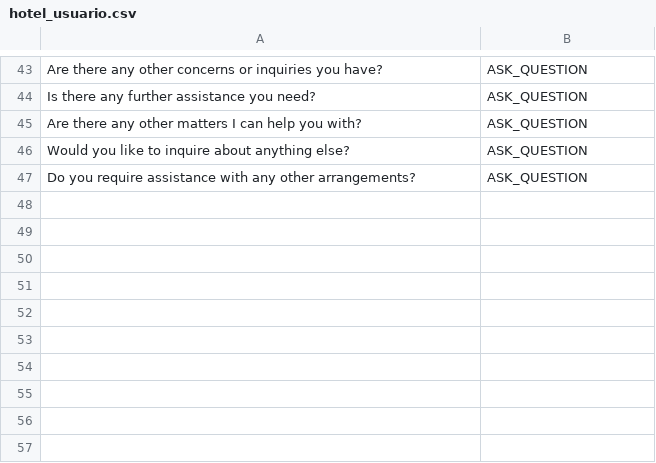
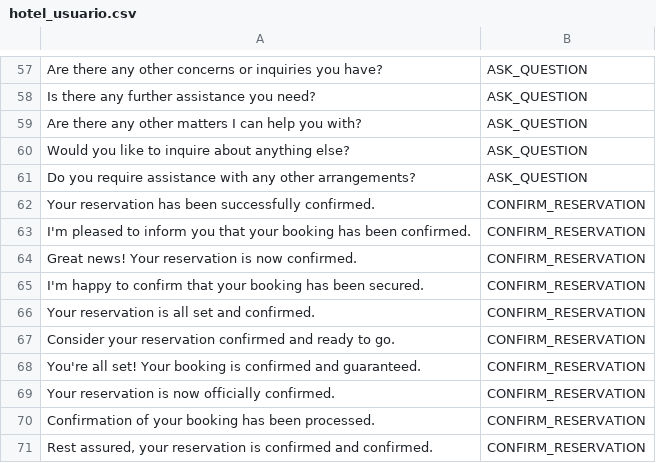
Before and after one commit to uo277440/chatbot, a CSV file: chatbot/hotel_usuario.csv, drawn as a sheet; only a part is shown, gaps mark what is left out; the diff covers the shown part only; the diff names each change by its address in the sheet, - before the commit and + after, or states it on an @@ line.

```diff
--- a/chatbot/hotel_usuario.csv
+++ b/chatbot/hotel_usuario.csv
+row 62: Your reservation has been successfully confirmed. | CONFIRM_RESERVATION
+row 63: I'm pleased to inform you that your booking has been confirmed. | CONFIRM_RESERVATION
+row 64: Great news! Your reservation is now confirmed. | CONFIRM_RESERVATION
+row 65: I'm happy to confirm that your booking has been secured. | CONFIRM_RESERVATION
+row 66: Your reservation is all set and confirmed. | CONFIRM_RESERVATION
+row 67: Consider your reservation confirmed and ready to go. | CONFIRM_RESERVATION
+row 68: You're all set! Your booking is confirmed and guaranteed. | CONFIRM_RESERVATION
+row 69: Your reservation is now officially confirmed. | CONFIRM_RESERVATION
+row 70: Confirmation of your booking has been processed. | CONFIRM_RESERVATION
+row 71: Rest assured, your reservation is confirmed and confirmed. | CONFIRM_RESERVATION
```
Also changed, not shown: 21 added rows and 7 removed rows elsewhere in this file, hotel_usuario.csv, 3 other files.
